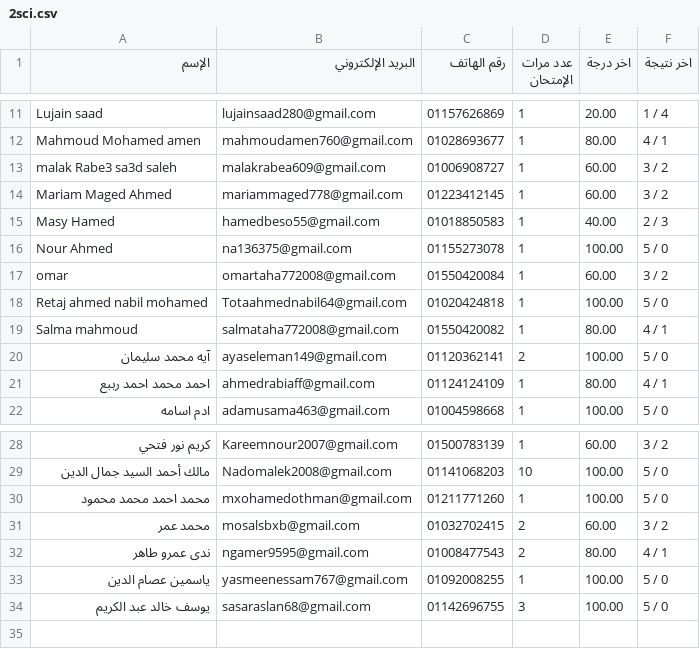
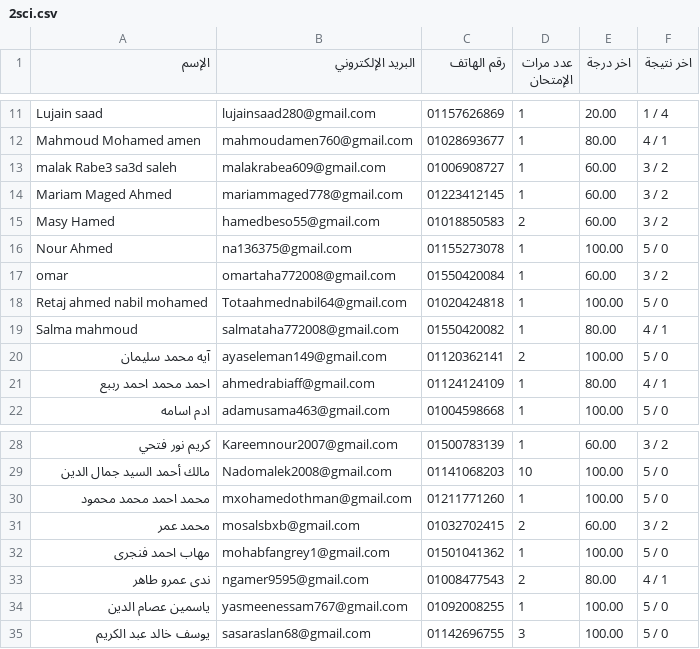
Before and after one commit to Harvovich/Marks-csv, a CSV file: 2sci.csv, drawn as a sheet; only a part is shown, gaps mark what is left out.

```diff
--- a/2sci.csv
+++ b/2sci.csv
@@ -14,3 +14,3 @@
 "Mariam Maged Ahmed","mariammaged778@gmail.com","01223412145","1","60.00","3 / 2"
-"Masy Hamed","hamedbeso55@gmail.com","01018850583","1","40.00","2 / 3"
+"Masy Hamed","hamedbeso55@gmail.com","01018850583","2","60.00","3 / 2"
 "Nour Ahmed","na136375@gmail.com","01155273078","1","100.00","5 / 0"
@@ -31,2 +31,3 @@
 "محمد عمر","mosalsbxb@gmail.com","01032702415","2","60.00","3 / 2"
+"مهاب احمد فنجرى","mohabfangrey1@gmail.com","01501041362","1","100.00","5 / 0"
 "ندى عمرو طاهر","ngamer9595@gmail.com","01008477543","2","80.00","4 / 1"
```
